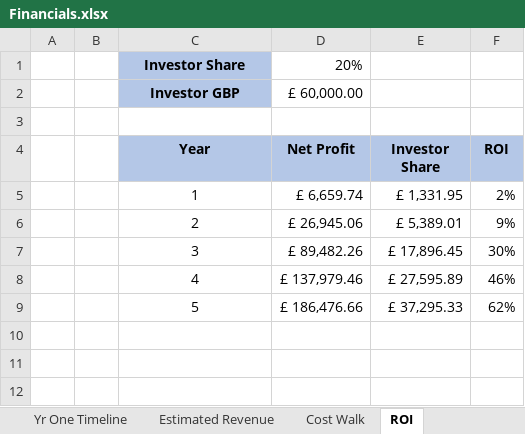
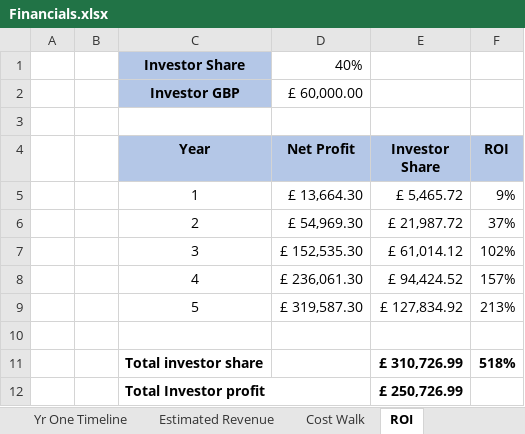
Before and after one commit to craigzeki/ConstructionChaos, an Excel workbook: ProjectDocumentation/Appendices/Appendix O - Financials/Financials.xlsx, sheet ROI, drawn as a sheet; values as stored, in another font and other column widths than the file's, no borders; the diff names each change by its address in the sheet, - before the commit and + after, or states it on an @@ line.

Commit message:
Update Financials.xlsx

```diff
--- a/ProjectDocumentation/Appendices/Appendix O - Financials/Financials.xlsx (sheet ROI)
+++ b/ProjectDocumentation/Appendices/Appendix O - Financials/Financials.xlsx (sheet ROI)
-D1 (Net Profit): 20%
+D1 (Net Profit): 40%
-D5 (Net Profit): £ 6,659.74
+D5 (Net Profit): £ 13,664.30
-E5 (Investor Share): £ 1,331.95
+E5 (Investor Share): £ 5,465.72
-F5 (ROI): 2%
+F5 (ROI): 9%
-D6 (Net Profit): £ 26,945.06
+D6 (Net Profit): £ 54,969.30
-E6 (Investor Share): £ 5,389.01
+E6 (Investor Share): £ 21,987.72
-F6 (ROI): 9%
+F6 (ROI): 37%
-D7 (Net Profit): £ 89,482.26
+D7 (Net Profit): £ 152,535.30
-E7 (Investor Share): £ 17,896.45
+E7 (Investor Share): £ 61,014.12
-F7 (ROI): 30%
+F7 (ROI): 102%
-D8 (Net Profit): £ 137,979.46
+D8 (Net Profit): £ 236,061.30
-E8 (Investor Share): £ 27,595.89
+E8 (Investor Share): £ 94,424.52
-F8 (ROI): 46%
+F8 (ROI): 157%
-D9 (Net Profit): £ 186,476.66
+D9 (Net Profit): £ 319,587.30
-E9 (Investor Share): £ 37,295.33
+E9 (Investor Share): £ 127,834.92
-F9 (ROI): 62%
+F9 (ROI): 213%
+row 10: (empty)
+row 11:  |  | Total investor share |  | £ 310,726.99 | 518%
+row 12:  |  | Total Investor profit |  | £ 250,726.99
```
Also changed, not shown: sheet Estimated Revenue, sheet Cost Walk, charts or pictures.
